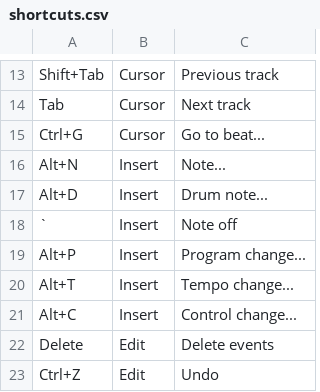
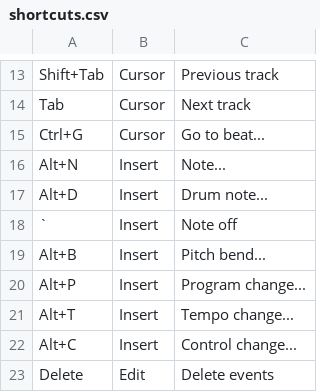
Before and after one commit to jangler/faunatone, a CSV file: config/shortcuts.csv, drawn as a sheet; only a part is shown, gaps mark what is left out; the shorter side is filled out with more unchanged rows.

Commit message:
Implement pitch bend events

```diff
--- a/config/shortcuts.csv
+++ b/config/shortcuts.csv
@@ -18,2 +18,3 @@ Alt+D, Insert, Drum note...
 `, Insert, Note off
+Alt+B, Insert, Pitch bend...
 Alt+P, Insert, Program change...
```
Also changed, not shown: 5 other files.
